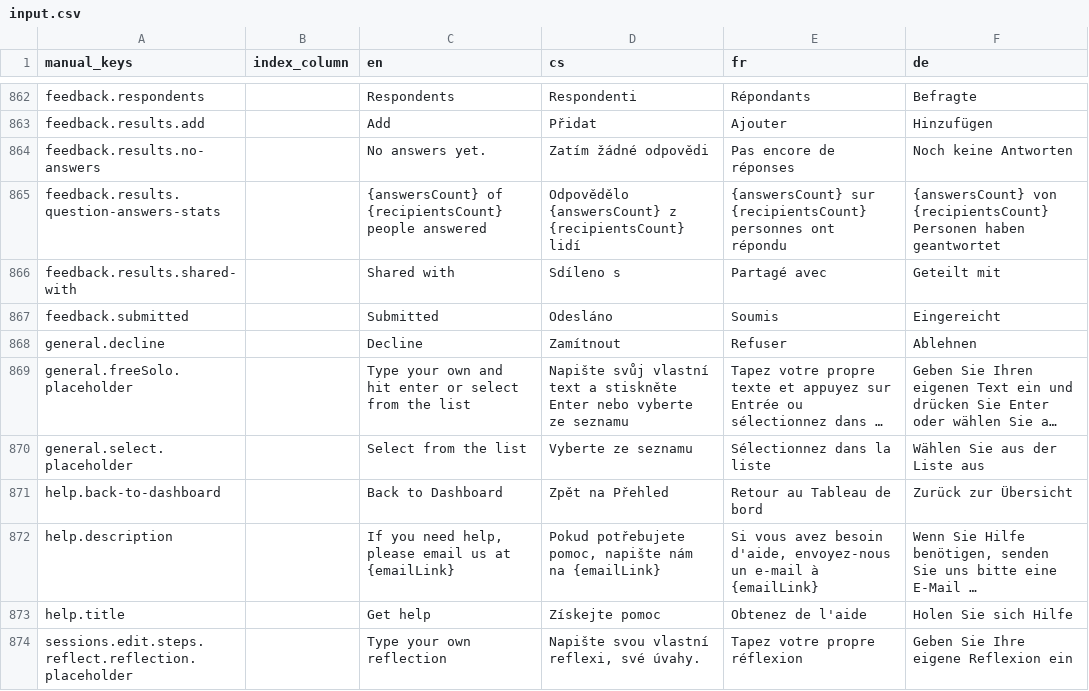
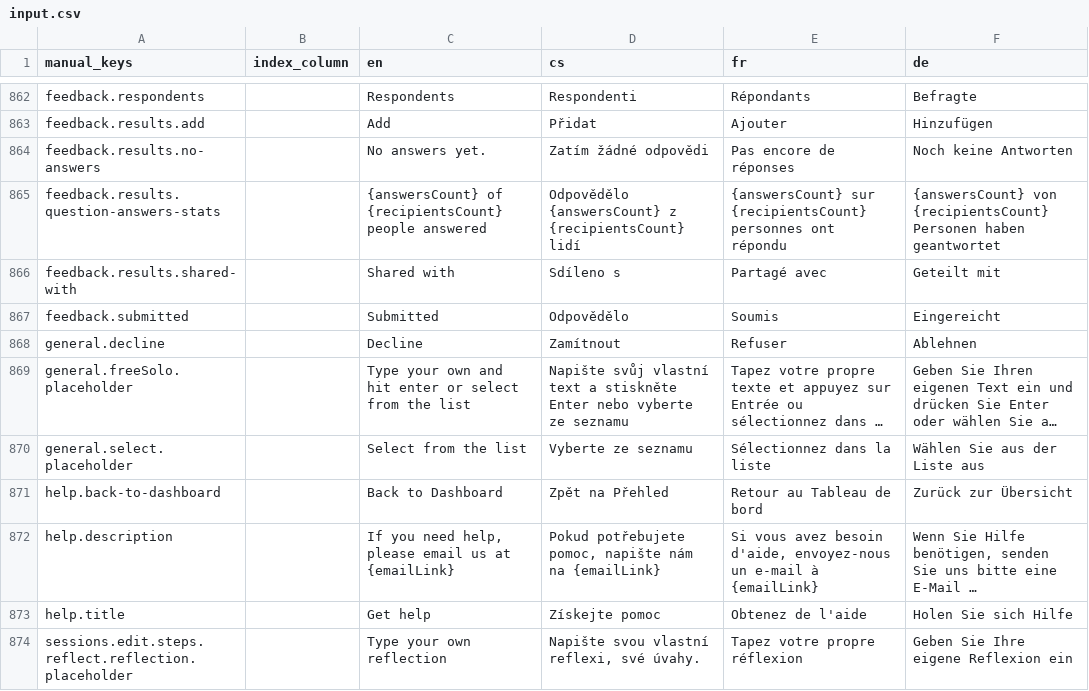
Before and after one commit to top-leader-cz/top-leader-fe, a CSV file: scripts/input.csv, drawn as a sheet; only a part is shown, gaps mark what is left out; long unchanged cells end in …; the diff covers the shown part only; the diff names each change by its address in the sheet, - before the commit and + after, or states it on an @@ line.

```diff
--- a/scripts/input.csv
+++ b/scripts/input.csv
-D867 (cs): Odesláno
+D867 (cs): Odpovědělo
```
Also changed, not shown: 34 added rows elsewhere in this file, scripts/output/results.csv, 23 other files.
